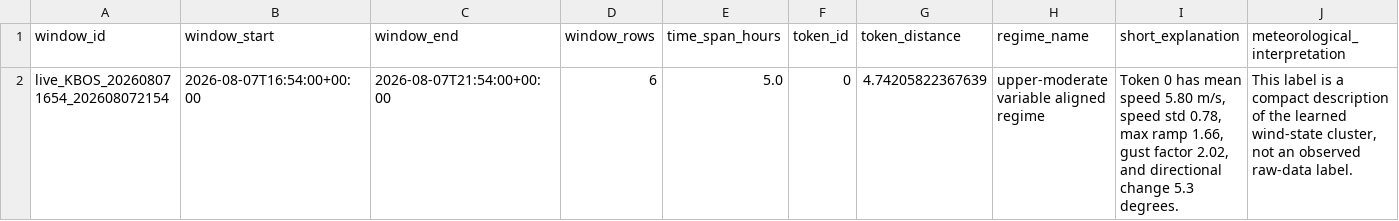
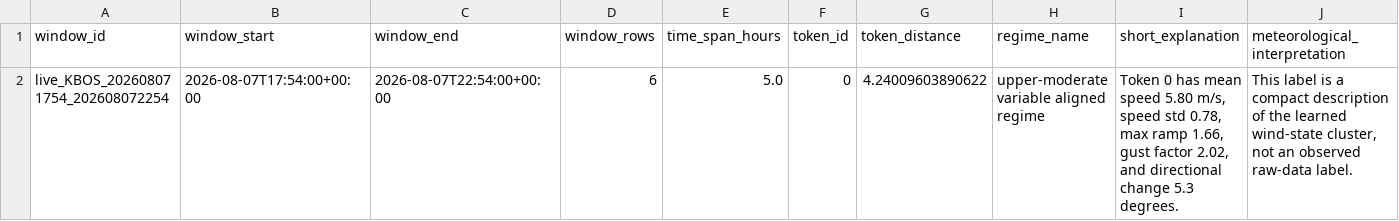
Before and after one commit to nayanananto/wind_live_hitl, a CSV file: data/live/semantic_states/KBOS_live_semantic_state.csv, drawn as a sheet; only a part is shown; removed rows and columns are numbered as before the commit, all else as after; rows hold the shown columns only; the diff names each change by its address in the sheet, - before the commit and + after, or states it on an @@ line.

```diff
--- a/data/live/semantic_states/KBOS_live_semantic_state.csv
+++ b/data/live/semantic_states/KBOS_live_semantic_state.csv
-row 2: live_KBOS_202608071654_202608072154 | 2026-08-07T16:54:00+00:00 | 2026-08-07T21:54:00+00:00 | 6 | 5.0 | 0 | 4.74205822367639 | upper-moderate variable aligned regime | Token 0 has mean speed 5.80 m/s, speed std 0.78, max ramp 1.66, gust factor 2.02, and directional change 5.3 degrees. | This label is a compact description of the learned wind-state cluster, not an observed raw-data label.
+row 2: live_KBOS_202608071754_202608072254 | 2026-08-07T17:54:00+00:00 | 2026-08-07T22:54:00+00:00 | 6 | 5.0 | 0 | 4.24009603890622 | upper-moderate variable aligned regime | Token 0 has mean speed 5.80 m/s, speed std 0.78, max ramp 1.66, gust factor 2.02, and directional change 5.3 degrees. | This label is a compact description of the learned wind-state cluster, not an observed raw-data label.
```
Also changed, not shown: data/live/aviationweather_metar/KBOS/metar_live.csv, 3 other files.
